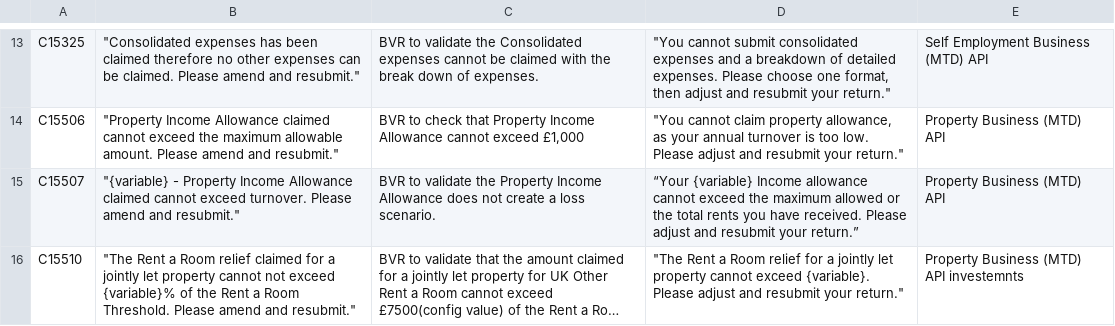
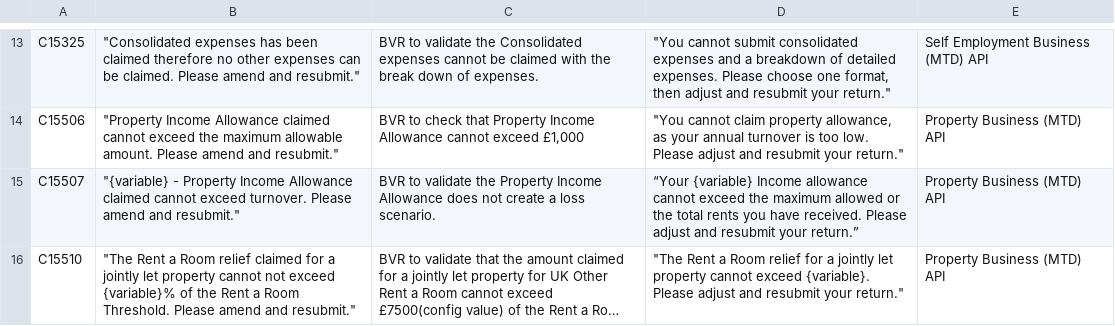
Before and after one commit to hmrc/income-tax-mtd-changelog, a CSV file: bvr-test.csv, drawn as a sheet; only a part is shown, gaps mark what is left out; long unchanged cells end in …; the diff names each change by its address in the sheet, - before the commit and + after, or states it on an @@ line.

Commit message:
Update bvr-test.csv

```diff
--- a/bvr-test.csv
+++ b/bvr-test.csv
-E16: Property Business (MTD) API investemnts
+E16: Property Business (MTD) API
```
